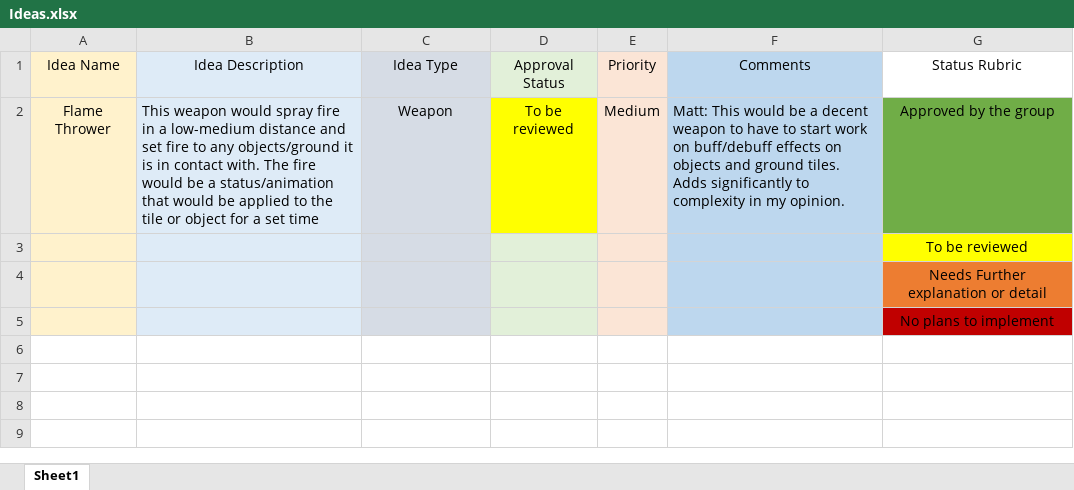
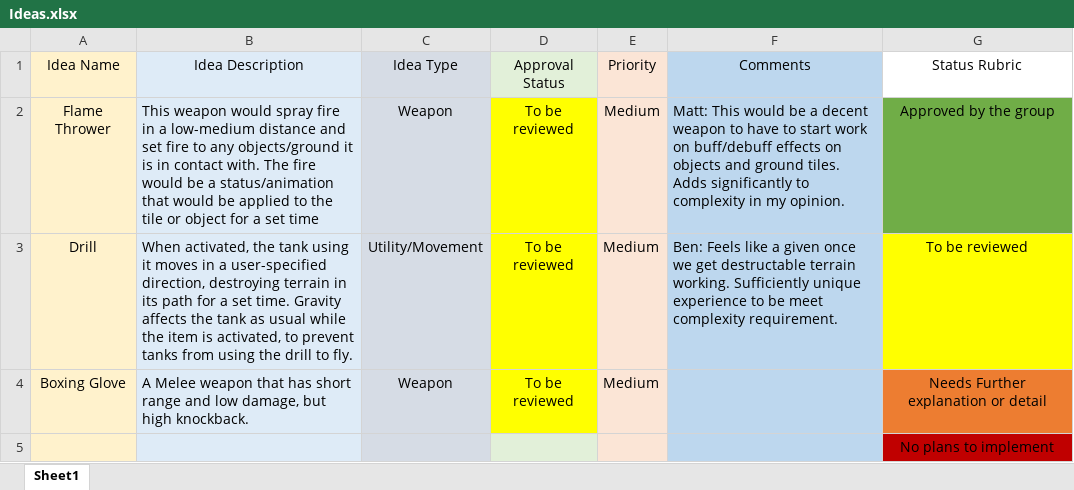
Before and after one commit to javb99/CS447-Tanx, an Excel workbook: Ideas.xlsx, sheet Sheet1, drawn as a sheet; values as stored, in another font and other column widths than the file's, no borders; removed rows and columns are numbered as before the commit, all else as after; the diff names each change by its address in the sheet, - before the commit and + after, or states it on an @@ line.

Commit message:
added drill and boxing glove to ideas

```diff
--- a/Ideas.xlsx (sheet Sheet1)
+++ b/Ideas.xlsx (sheet Sheet1)
-row 3:  |  |  |  |  |  | To be reviewed
-row 4:  |  |  |  |  |  | Needs Further explanation or detail
+row 3: Drill | When activated, the tank using it moves in a user-specified direction, destroying terrain in its path for a set time. Gravity affects the tank as usual while the item is activated, to prevent tanks from using the drill to fly. | Utility/Movement | To be reviewed | Medium | Ben: Feels like a given once we get destructable terrain working. Sufficiently unique experience to be meet complexity requirement. | To be reviewed
+row 4: Boxing Glove | A Melee weapon that has short range and low damage, but high knockback. | Weapon | To be reviewed | Medium |  | Needs Further explanation or detail
```
